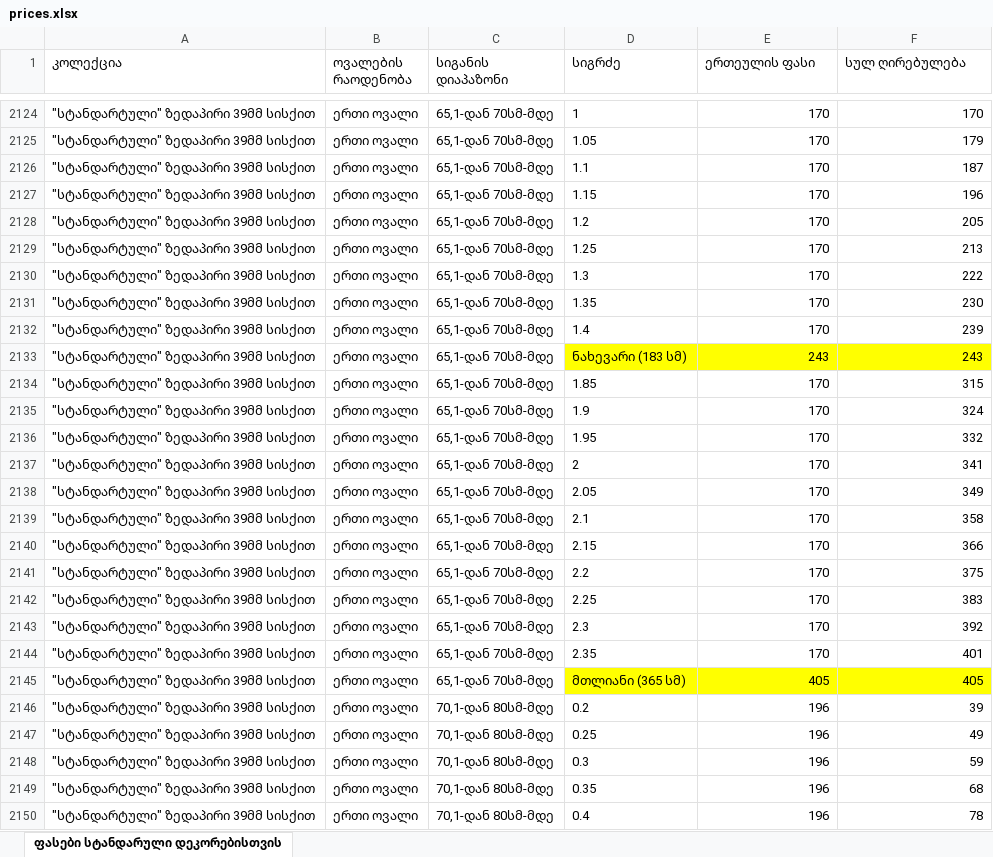
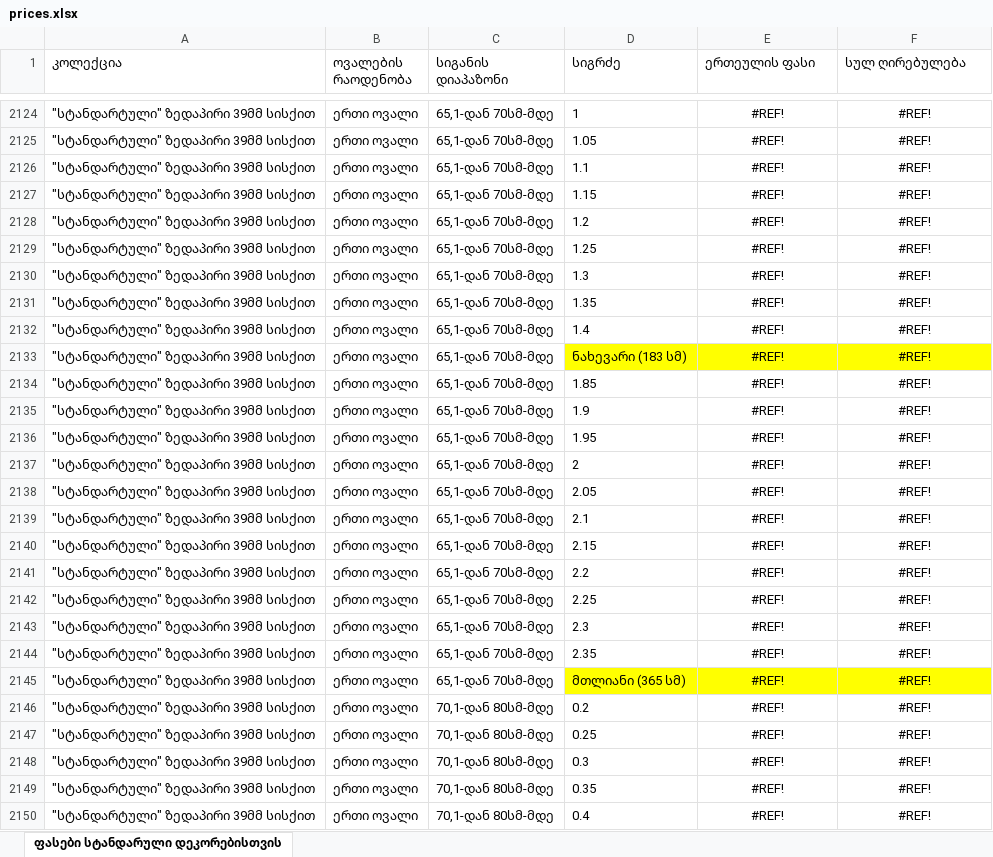
Before and after one commit to KIU-AVANGARDI/AVANGARDI, an Excel workbook: avangardiapi/ns_price/prices.xlsx, sheet ფასები სტანდარული დეკორებისთვის, drawn as a sheet; only a part is shown, gaps mark what is left out; values as stored, in another font and other column widths than the file's, no borders; the diff covers the shown part only; the diff names each change by its address in the sheet, - before the commit and + after, or states it on an @@ line.

```diff
--- a/avangardiapi/ns_price/prices.xlsx (sheet ფასები სტანდარული დეკორებისთვის)
+++ b/avangardiapi/ns_price/prices.xlsx (sheet ფასები სტანდარული დეკორებისთვის)
-E2124:F2150 alignment: right
+E2124:F2150 alignment: center
-E2124:E2132 (ერთეულის ფასი): 170
+E2124:E2132 (ერთეულის ფასი): #REF!
-F2124 (სულ ღირებულება): 170
+F2124 (სულ ღირებულება): #REF!
-F2125 (სულ ღირებულება): 179
+F2125 (სულ ღირებულება): #REF!
-F2126 (სულ ღირებულება): 187
+F2126 (სულ ღირებულება): #REF!
-F2127 (სულ ღირებულება): 196
+F2127 (სულ ღირებულება): #REF!
-F2128 (სულ ღირებულება): 205
+F2128 (სულ ღირებულება): #REF!
-F2129 (სულ ღირებულება): 213
+F2129 (სულ ღირებულება): #REF!
-F2130 (სულ ღირებულება): 222
+F2130 (სულ ღირებულება): #REF!
-F2131 (სულ ღირებულება): 230
+F2131 (სულ ღირებულება): #REF!
-F2132 (სულ ღირებულება): 239
+F2132 (სულ ღირებულება): #REF!
-E2133 (ერთეულის ფასი): 243
+E2133 (ერთეულის ფასი): #REF!
-F2133 (სულ ღირებულება): 243
+F2133 (სულ ღირებულება): #REF!
-E2134:E2144 (ერთეულის ფასი): 170
+E2134:E2144 (ერთეულის ფასი): #REF!
-F2134 (სულ ღირებულება): 315
+F2134 (სულ ღირებულება): #REF!
-F2135 (სულ ღირებულება): 324
+F2135 (სულ ღირებულება): #REF!
-F2136 (სულ ღირებულება): 332
+F2136 (სულ ღირებულება): #REF!
-F2137 (სულ ღირებულება): 341
+F2137 (სულ ღირებულება): #REF!
-F2138 (სულ ღირებულება): 349
+F2138 (სულ ღირებულება): #REF!
-F2139 (სულ ღირებულება): 358
+F2139 (სულ ღირებულება): #REF!
-F2140 (სულ ღირებულება): 366
+F2140 (სულ ღირებულება): #REF!
-F2141 (სულ ღირებულება): 375
+F2141 (სულ ღირებულება): #REF!
-F2142 (სულ ღირებულება): 383
+F2142 (სულ ღირებულება): #REF!
-F2143 (სულ ღირებულება): 392
+F2143 (სულ ღირებულება): #REF!
-F2144 (სულ ღირებულება): 401
+F2144 (სულ ღირებულება): #REF!
-E2145 (ერთეულის ფასი): 405
+E2145 (ერთეულის ფასი): #REF!
-F2145 (სულ ღირებულება): 405
+F2145 (სულ ღირებულება): #REF!
-E2146:E2150 (ერთეულის ფასი): 196
+E2146:E2150 (ერთეულის ფასი): #REF!
-F2146 (სულ ღირებულება): 39
+F2146 (სულ ღირებულება): #REF!
-F2147 (სულ ღირებულება): 49
+F2147 (სულ ღირებულება): #REF!
-F2148 (სულ ღირებულება): 59
+F2148 (სულ ღირებულება): #REF!
-F2149 (სულ ღირებულება): 68
+F2149 (სულ ღირებულება): #REF!
-F2150 (სულ ღირებულება): 78
+F2150 (სულ ღირებულება): #REF!
```
Also changed, not shown: 1356 edited cells and cell formats elsewhere in this sheet, 5 other files.
